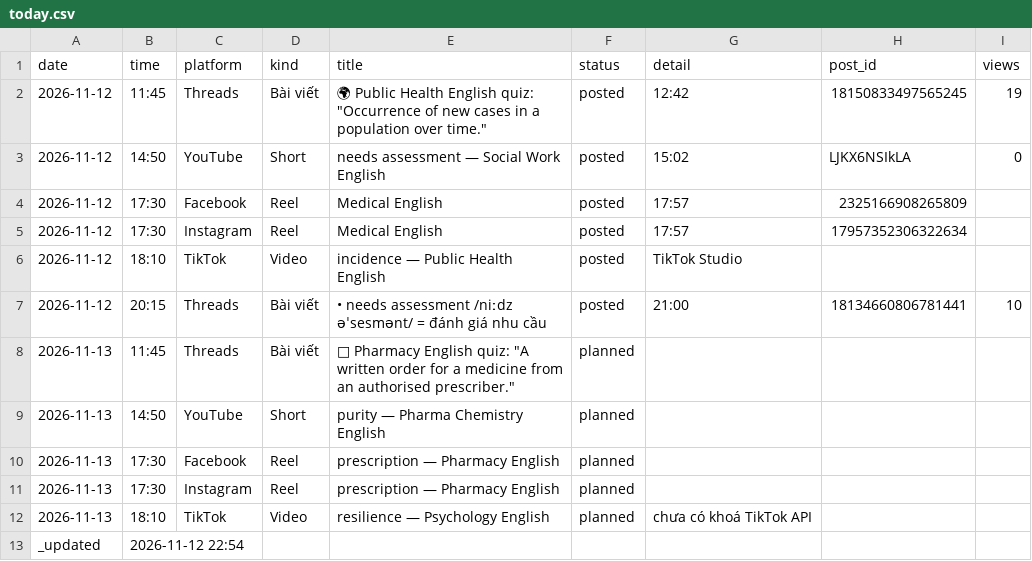
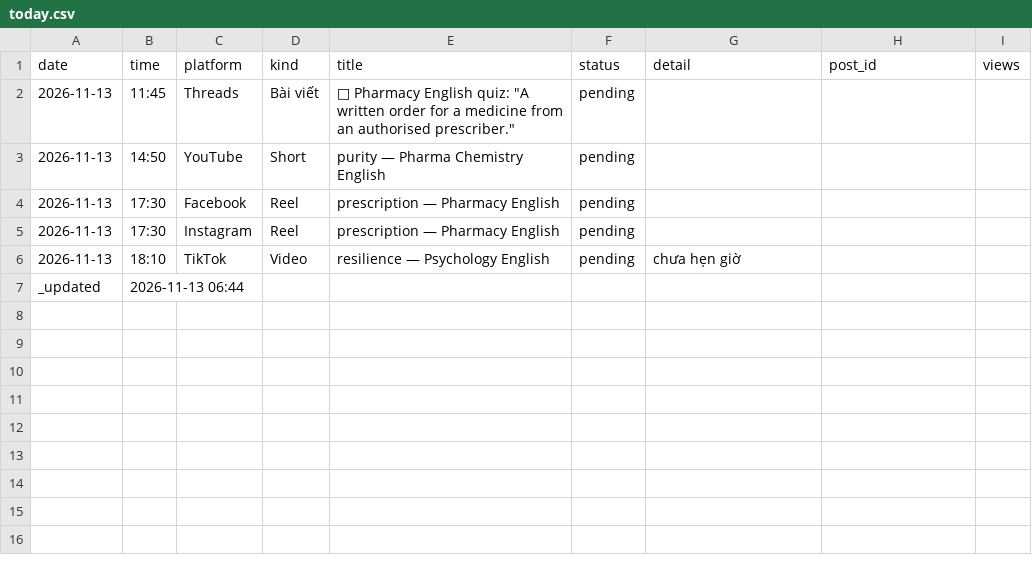
Before and after one commit to ge4uhealthsciences-creator/medvocab-lab, a CSV file: status/today.csv, drawn as a sheet.

```diff
--- a/status/today.csv
+++ b/status/today.csv
@@ -1,13 +1,7 @@
 date,time,platform,kind,title,status,detail,post_id,views
-2026-11-12,11:45,Threads,Bài viết,"🌍 Public Health English quiz: ""Occurrence of new cases in a population over time.""",posted,12:42,18150833497565245,19
-2026-11-12,14:50,YouTube,Short,needs assessment — Social Work English,posted,15:02,LJKX6NSIkLA,0
-2026-11-12,17:30,Facebook,Reel,Medical English,posted,17:57,2325166908265809,
-2026-11-12,17:30,Instagram,Reel,Medical English,posted,17:57,17957352306322634,
-2026-11-12,18:10,TikTok,Video,incidence — Public Health English,posted,TikTok Studio,,
-2026-11-12,20:15,Threads,Bài viết,• needs assessment /niːdz əˈsesmənt/ = đánh giá nhu cầu,posted,21:00,18134660806781441,10
-2026-11-13,11:45,Threads,Bài viết,"💊 Pharmacy English quiz: ""A written order for a medicine from an authorised prescriber.""",planned,,
-2026-11-13,14:50,YouTube,Short,purity — Pharma Chemistry English,planned,,
-2026-11-13,17:30,Facebook,Reel,prescription — Pharmacy English,planned,,
-2026-11-13,17:30,Instagram,Reel,prescription — Pharmacy English,planned,,
-2026-11-13,18:10,TikTok,Video,resilience — Psychology English,planned,chưa có khoá TikTok API,
-_updated,2026-11-12 22:54,,,,,,,
+2026-11-13,11:45,Threads,Bài viết,"💊 Pharmacy English quiz: ""A written order for a medicine from an authorised prescriber.""",pending,,,
+2026-11-13,14:50,YouTube,Short,purity — Pharma Chemistry English,pending,,,
+2026-11-13,17:30,Facebook,Reel,prescription — Pharmacy English,pending,,,
+2026-11-13,17:30,Instagram,Reel,prescription — Pharmacy English,pending,,,
+2026-11-13,18:10,TikTok,Video,resilience — Psychology English,pending,chưa hẹn giờ,,
+_updated,2026-11-13 06:44,,,,,,,
```
